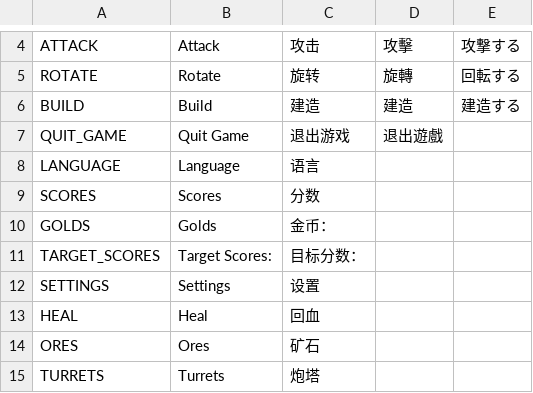
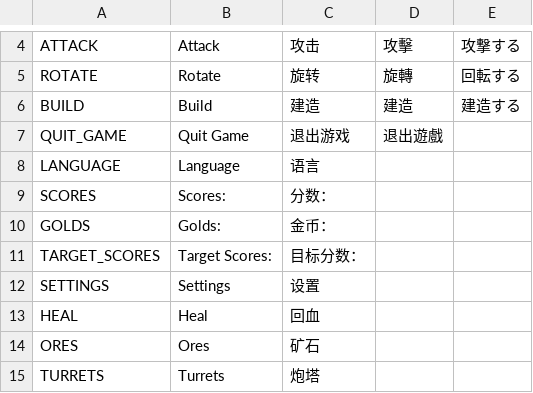
Before and after one commit to chanyowthea/PlanetDefender, a CSV file: Assets/Resources/CSV/Loc.csv, drawn as a sheet; only a part is shown, gaps mark what is left out.

```diff
--- a/Assets/Resources/CSV/Loc.csv
+++ b/Assets/Resources/CSV/Loc.csv
@@ -8,4 +8,4 @@ QUIT_GAME,Quit Game,退出游戏,退出遊戲,
 LANGUAGE,Language,语言,,
-SCORES,Scores,分数,,
-GOLDS,Golds,金币：,,
+SCORES,Scores: ,分数：,,
+GOLDS,Golds: ,金币：,,
 TARGET_SCORES,Target Scores: ,目标分数：,,
```
Also changed, not shown: 30 other files.
